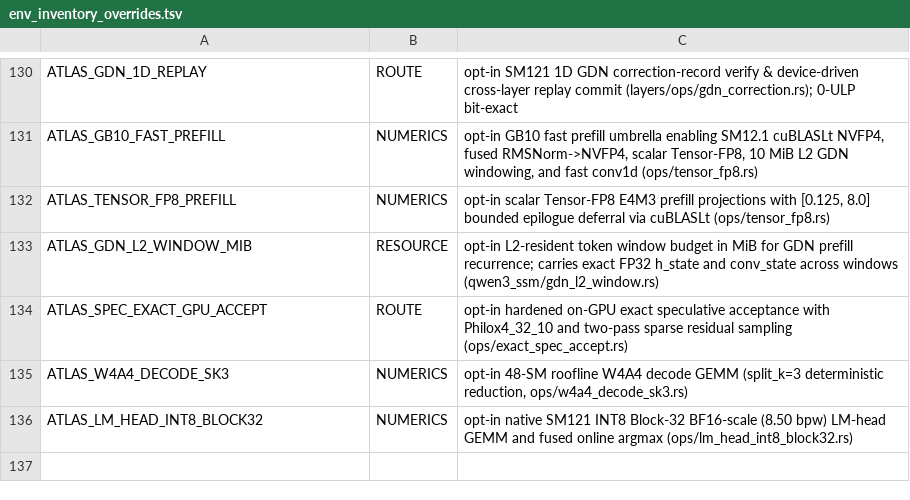
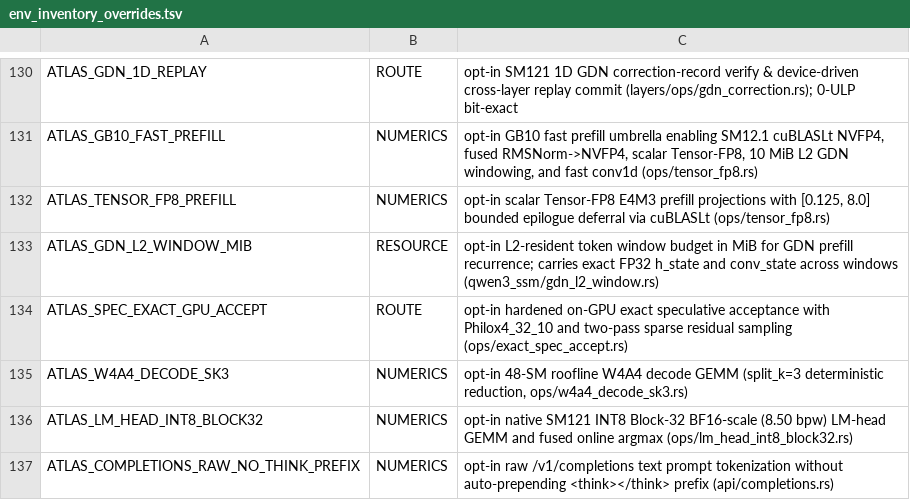
Before and after one commit to TheApathy/flux-engine, a TSV file: repro-kit/tools/env_inventory_overrides.tsv, drawn as a sheet; only a part is shown, gaps mark what is left out.

Commit message:
spark-server: add ATLAS_COMPLETIONS_RAW_NO_THINK_PREFIX and canonicalize top_k=1 greedy temperature
1. Add strict fail-closed ZERO_OR_ONE opt-in ATLAS_COMPLETIONS_RAW_NO_THINK_PREFIX=1
   (default OFF = unchanged baseline, invalid/non-UTF-8 fails closed with HTTP 500)
   to disable the <think></think> auto-prepend and completion_thinking_prefix
   intervention on raw /v1/completions text prompts for cross-engine exactness parity.
   Registered as NUMERICS in env_inventory_overrides.tsv and env_catalog.tsv.

2. Add api::canonical_greedy_temperature(temperature, top_k) collapsing mathematically
   greedy top_k == 1 with finite temperature > 0.0 to canonical temperature = 0.0 at
   the /v1/completions, /v1/chat/completions (post-preset-penalty), and disagg API
   boundaries. Eliminates the 3x compounding penalty when clients send greedy-via-top_k=1
   (e.g. T=0.7, top_p=0.8, top_k=1) where dflash2_selector emitted out_max_prob=1.0
   (disabling p_cum verify-width truncation and locking K=8) and routed target verify
   through multi-pass histogram rejection instead of 1-pass exact greedy argmax.
   0-ULP bit-exact across randomized BF16 rows, ties, logit_bias, and history penalties.

```diff
--- a/repro-kit/tools/env_inventory_overrides.tsv
+++ b/repro-kit/tools/env_inventory_overrides.tsv
@@ -136 +136,2 @@ ATLAS_W4A4_DECODE_SK3	NUMERICS	opt-in 48-SM roofline W4A4 decode GEMM (split_k=3
 ATLAS_LM_HEAD_INT8_BLOCK32	NUMERICS	opt-in native SM121 INT8 Block-32 BF16-scale (8.50 bpw) LM-head GEMM and fused online argmax (ops/lm_head_int8_block32.rs)
+ATLAS_COMPLETIONS_RAW_NO_THINK_PREFIX	NUMERICS	opt-in raw /v1/completions text prompt tokenization without auto-prepending <think></think> prefix (api/completions.rs)
```
Also changed, not shown: crates/spark-server/src/recipe_contract/env_catalog.tsv, 5 other files.
